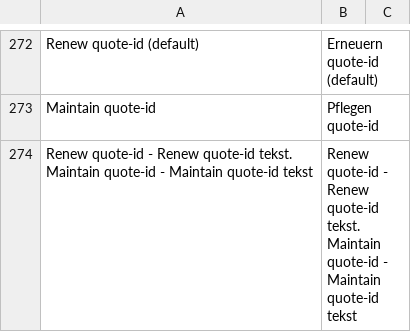
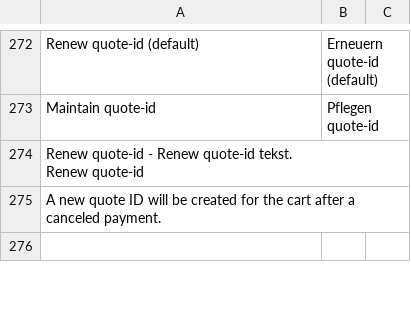
Before and after one commit to paynl/magento2-plugin, a CSV file: i18n/de_AT.csv, drawn as a sheet; only a part is shown, gaps mark what is left out; addresses are those after the commit; ↵ is a line break in a cell; the diff covers the shown part only; the diff names each change by its address in the sheet, - before the commit and + after, or states it on an @@ line.

Commit message:
Requested translation changes

```diff
--- a/i18n/de_AT.csv
+++ b/i18n/de_AT.csv
+row 274: Renew quote-id - Renew quote-id tekst. ↵ Renew quote-id
+row 275: A new quote ID will be created for the cart after a canceled payment.
-row 276: Renew quote-id - Renew quote-id tekst. ↵ Maintain quote-id - Maintain quote-id tekst | Renew quote-id - Renew quote-id tekst. ↵ Maintain quote-id - Maintain quote-id tekst
+row 276: (empty)
```
Also changed, not shown: 3 added rows elsewhere in this file, i18n/en_US.csv, i18n/fr_BE.csv, 2 other files.
